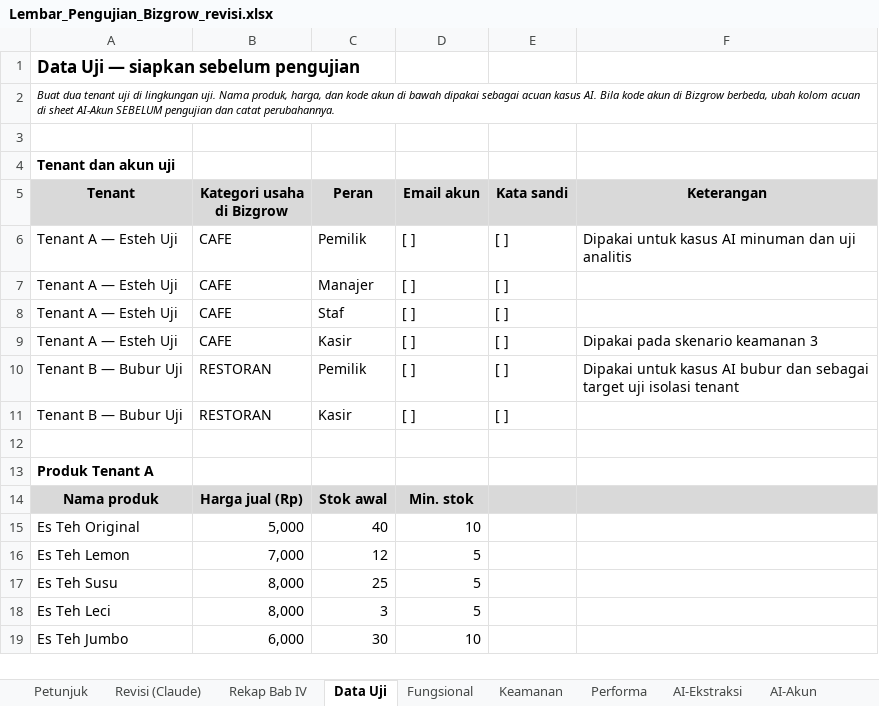
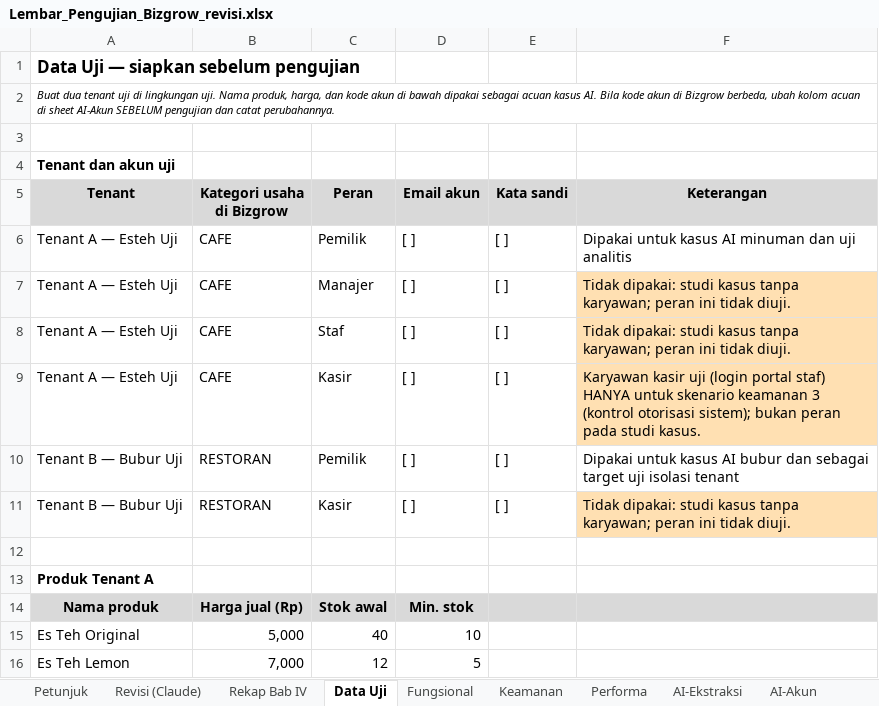
Before and after one commit to farn27/upstyle, an Excel workbook: docs/skripsi/Lembar_Pengujian_Bizgrow_revisi.xlsx, sheet Data Uji, drawn as a sheet; only a part is shown; the shorter side is filled out with more unchanged rows; values as stored, in another font and other column widths than the file's, no borders; the diff names each change by its address in the sheet, - before the commit and + after, or states it on an @@ line.

```diff
--- a/docs/skripsi/Lembar_Pengujian_Bizgrow_revisi.xlsx (sheet Data Uji)
+++ b/docs/skripsi/Lembar_Pengujian_Bizgrow_revisi.xlsx (sheet Data Uji)
-F7:F8 (Keterangan): (empty)
+F7:F8 (Keterangan): Tidak dipakai: studi kasus tanpa karyawan; peran ini tidak diuji.
-F7:F9 fill: none
+F7:F9 fill: #FFE0B2
-F9 (Keterangan): Dipakai pada skenario keamanan 3
+F9 (Keterangan): Karyawan kasir uji (login portal staf) HANYA untuk skenario keamanan 3 (kontrol otorisasi sistem); bukan peran pada studi kasus.
-F11 (Keterangan): (empty)
+F11 (Keterangan): Tidak dipakai: studi kasus tanpa karyawan; peran ini tidak diuji.
-F11 fill: none
+F11 fill: #FFE0B2
```
Also changed, not shown: sheet Revisi (Claude), sheet Fungsional, 6 other files.
